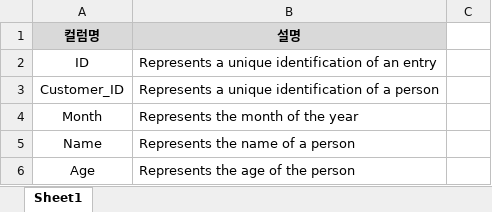
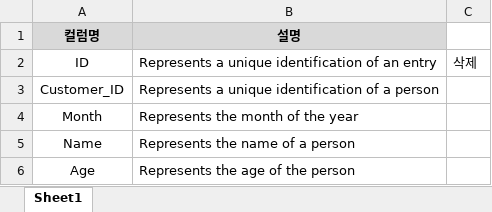
Before and after one commit to HANARONE/dh01, an Excel workbook: data/Data_Description.xlsx, sheet Sheet1, drawn as a sheet; only a part is shown; values as stored, in another font and other column widths than the file's, no borders; the diff names each change by its address in the sheet, - before the commit and + after, or states it on an @@ line.

```diff
--- a/data/Data_Description.xlsx (sheet Sheet1)
+++ b/data/Data_Description.xlsx (sheet Sheet1)
-C2: (empty)
+C2: 삭제
```
Also changed, not shown: 1 other file.
